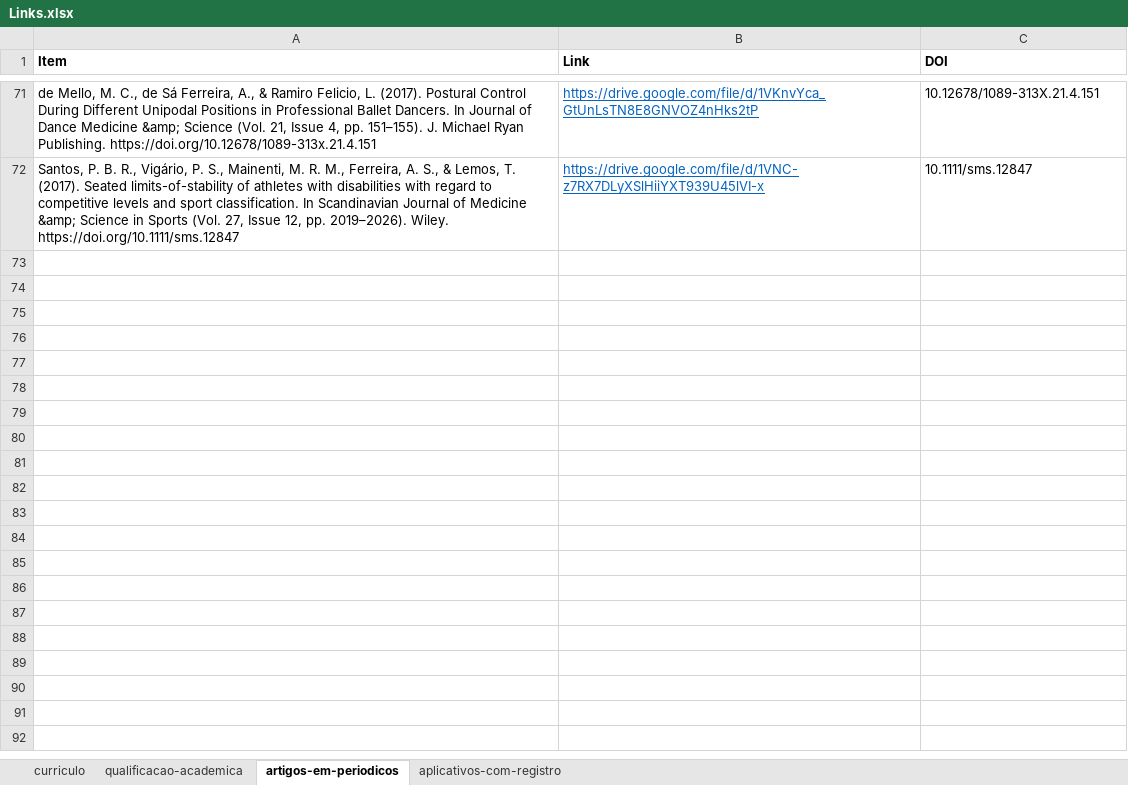
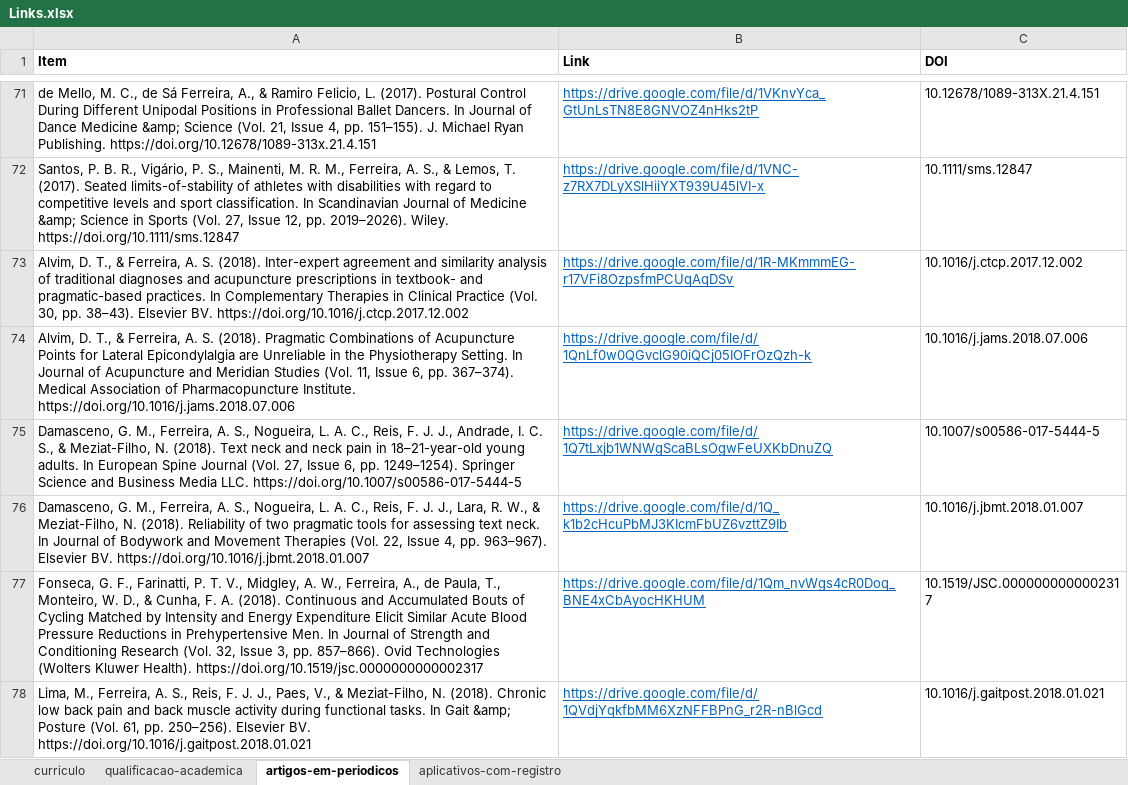
Before and after one commit to FerreiraAS/Ciencia-com-R-Consultoria, an Excel workbook: Links.xlsx, sheet artigos-em-periodicos, drawn as a sheet; only a part is shown, gaps mark what is left out; values as stored, in another font and other column widths than the file's, no borders; the diff covers the shown part only; the diff names each change by its address in the sheet, - before the commit and + after, or states it on an @@ line.

```diff
--- a/Links.xlsx (sheet artigos-em-periodicos)
+++ b/Links.xlsx (sheet artigos-em-periodicos)
+row 73: Alvim, D. T., & Ferreira, A. S. (2018). Inter-expert agreement and similarity analysis of traditional diagnoses and acupuncture prescriptions in textbook- and pragmatic-based practices. In Complementary Therapies in Clinical Practice (Vol. 30, pp. 38–43). Elsevier BV. https://doi.org/10.1016/j.ctcp.2017.12.002 | https://drive.google.com/file/d/1R-MKmmmEG-r17VFi8OzpsfmPCUqAqDSv | 10.1016/j.ctcp.2017.12.002
+row 74: Alvim, D. T., & Ferreira, A. S. (2018). Pragmatic Combinations of Acupuncture Points for Lateral Epicondylalgia are Unreliable in the Physiotherapy Setting. In Journal of Acupuncture and Meridian Studies (Vol. 11, Issue 6, pp. 367–374). Medical Association of Pharmacopuncture Institute. https://doi.org/10.1016/j.jams.2018.07.006 | https://drive.google.com/file/d/1QnLf0w0QGvclG90iQCj05IOFrOzQzh-k | 10.1016/j.jams.2018.07.006
+row 75: Damasceno, G. M., Ferreira, A. S., Nogueira, L. A. C., Reis, F. J. J., Andrade, I. C. S., & Meziat-Filho, N. (2018). Text neck and neck pain in 18–21-year-old young adults. In European Spine Journal (Vol. 27, Issue 6, pp. 1249–1254). Springer Science and Business Media LLC. https://doi.org/10.1007/s00586-017-5444-5 | https://drive.google.com/file/d/1Q7tLxjb1WNWgScaBLsOgwFeUXKbDnuZQ | 10.1007/s00586-017-5444-5
+row 76: Damasceno, G. M., Ferreira, A. S., Nogueira, L. A. C., Reis, F. J. J., Lara, R. W., & Meziat-Filho, N. (2018). Reliability of two pragmatic tools for assessing text neck. In Journal of Bodywork and Movement Therapies (Vol. 22, Issue 4, pp. 963–967). Elsevier BV. https://doi.org/10.1016/j.jbmt.2018.01.007 | https://drive.google.com/file/d/1Q_k1b2cHcuPbMJ3KIcmFbUZ6vzttZ9Ib | 10.1016/j.jbmt.2018.01.007
+row 77: Fonseca, G. F., Farinatti, P. T. V., Midgley, A. W., Ferreira, A., de Paula, T., Monteiro, W. D., & Cunha, F. A. (2018). Continuous and Accumulated Bouts of Cycling Matched by Intensity and Energy Expenditure Elicit Similar Acute Blood Pressure Reductions in Prehypertensive Men. In Journal of Strength and Conditioning Research (Vol. 32, Issue 3, pp. 857–866). Ovid Technologies (Wolters Kluwer Health). https://doi.org/10.1519/jsc.0000000000002317 | https://drive.google.com/file/d/1Qm_nvWgs4cR0Doq_BNE4xCbAyocHKHUM | 10.1519/JSC.0000000000002317
+row 78: Lima, M., Ferreira, A. S., Reis, F. J. J., Paes, V., & Meziat-Filho, N. (2018). Chronic low back pain and back muscle activity during functional tasks. In Gait &amp; Posture (Vol. 61, pp. 250–256). Elsevier BV. https://doi.org/10.1016/j.gaitpost.2018.01.021 | https://drive.google.com/file/d/1QVdjYqkfbMM6XzNFFBPnG_r2R-nBlGcd | 10.1016/j.gaitpost.2018.01.021
```
Also changed, not shown: 5 added rows elsewhere in this sheet, docs/Links.xlsx, 19 other files.
